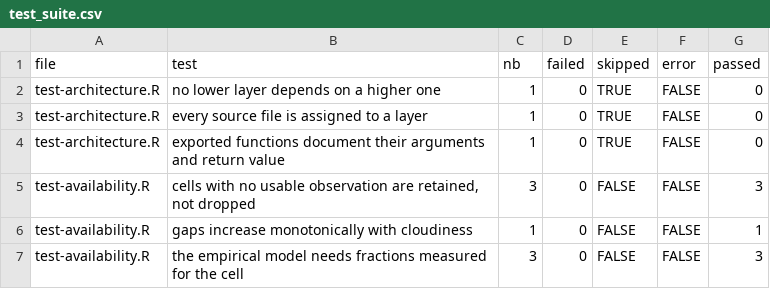
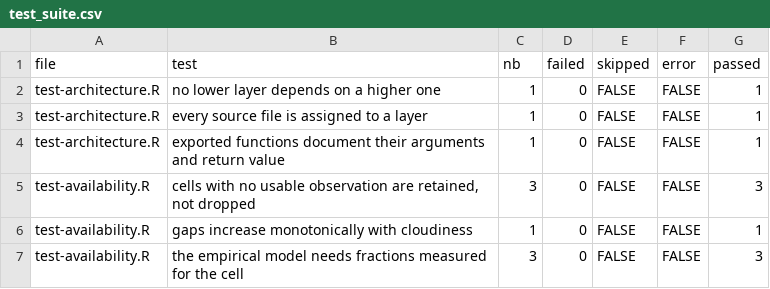
Before and after one commit to ehsanrahimi666/cloudscape, a CSV file: analysis/output/test_suite.csv, drawn as a sheet; only a part is shown.

```diff
--- a/analysis/output/test_suite.csv
+++ b/analysis/output/test_suite.csv
@@ -1,5 +1,5 @@
 "file","test","nb","failed","skipped","error","passed"
-"test-architecture.R","no lower layer depends on a higher one",1,0,TRUE,FALSE,0
-"test-architecture.R","every source file is assigned to a layer",1,0,TRUE,FALSE,0
-"test-architecture.R","exported functions document their arguments and return value",1,0,TRUE,FALSE,0
+"test-architecture.R","no lower layer depends on a higher one",1,0,FALSE,FALSE,1
+"test-architecture.R","every source file is assigned to a layer",1,0,FALSE,FALSE,1
+"test-architecture.R","exported functions document their arguments and return value",1,0,FALSE,FALSE,1
 "test-availability.R","cells with no usable observation are retained, not dropped",3,0,FALSE,FALSE,3
```
Also changed, not shown: analysis/output/numbers.csv, analysis/output/tables/tableS_scale.csv, 5 other files.
